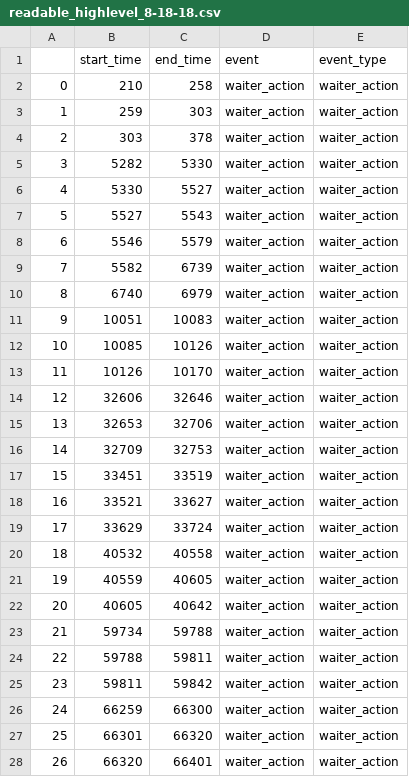
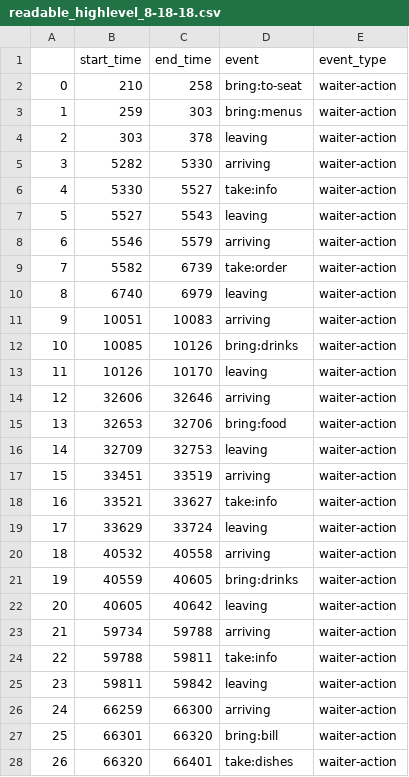
Before and after one commit to HARPLab/gastronomy_web_cam_analysis, a CSV file: src/elan-analysis/cscw/outputs/readable_highlevel_8-18-18.csv, drawn as a sheet; only a part is shown; the diff covers the shown part only.

```diff
--- a/src/elan-analysis/cscw/outputs/readable_highlevel_8-18-18.csv
+++ b/src/elan-analysis/cscw/outputs/readable_highlevel_8-18-18.csv
@@ -1,28 +1,28 @@
 ,start_time,end_time,event,event_type
-0,210,258,waiter_action,waiter_action
-1,259,303,waiter_action,waiter_action
-2,303,378,waiter_action,waiter_action
-3,5282,5330,waiter_action,waiter_action
-4,5330,5527,waiter_action,waiter_action
-5,5527,5543,waiter_action,waiter_action
-6,5546,5579,waiter_action,waiter_action
-7,5582,6739,waiter_action,waiter_action
-8,6740,6979,waiter_action,waiter_action
-9,10051,10083,waiter_action,waiter_action
-10,10085,10126,waiter_action,waiter_action
-11,10126,10170,waiter_action,waiter_action
-12,32606,32646,waiter_action,waiter_action
-13,32653,32706,waiter_action,waiter_action
-14,32709,32753,waiter_action,waiter_action
-15,33451,33519,waiter_action,waiter_action
-16,33521,33627,waiter_action,waiter_action
-17,33629,33724,waiter_action,waiter_action
-18,40532,40558,waiter_action,waiter_action
-19,40559,40605,waiter_action,waiter_action
-20,40605,40642,waiter_action,waiter_action
-21,59734,59788,waiter_action,waiter_action
-22,59788,59811,waiter_action,waiter_action
-23,59811,59842,waiter_action,waiter_action
-24,66259,66300,waiter_action,waiter_action
-25,66301,66320,waiter_action,waiter_action
-26,66320,66401,waiter_action,waiter_action
+0,210,258,bring:to-seat,waiter-action
+1,259,303,bring:menus,waiter-action
+2,303,378,leaving,waiter-action
+3,5282,5330,arriving,waiter-action
+4,5330,5527,take:info,waiter-action
+5,5527,5543,leaving,waiter-action
+6,5546,5579,arriving,waiter-action
+7,5582,6739,take:order,waiter-action
+8,6740,6979,leaving,waiter-action
+9,10051,10083,arriving,waiter-action
+10,10085,10126,bring:drinks,waiter-action
+11,10126,10170,leaving,waiter-action
+12,32606,32646,arriving,waiter-action
+13,32653,32706,bring:food,waiter-action
+14,32709,32753,leaving,waiter-action
+15,33451,33519,arriving,waiter-action
+16,33521,33627,take:info,waiter-action
+17,33629,33724,leaving,waiter-action
+18,40532,40558,arriving,waiter-action
+19,40559,40605,bring:drinks,waiter-action
+20,40605,40642,leaving,waiter-action
+21,59734,59788,arriving,waiter-action
+22,59788,59811,take:info,waiter-action
+23,59811,59842,leaving,waiter-action
+24,66259,66300,arriving,waiter-action
+25,66301,66320,bring:bill,waiter-action
+26,66320,66401,take:dishes,waiter-action
```
Also changed, not shown: 28 edited cells elsewhere in this file, src/elan-analysis/cscw/outputs/readable_highlevel_8-13-18.csv, src/elan-analysis/cscw/outputs/readable_highlevel_8-17-18.csv, 8 other files.
